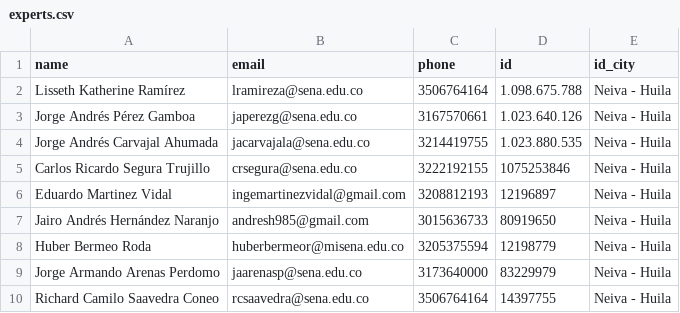
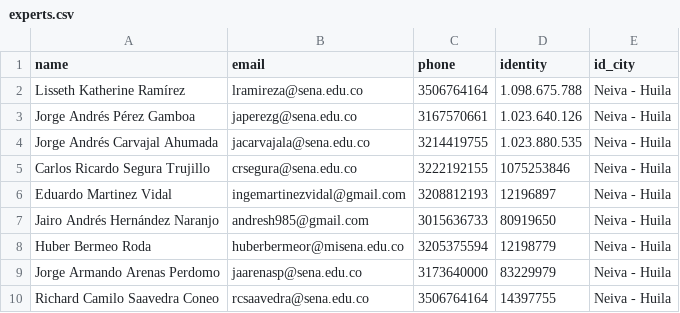
Before and after one commit to richardcmg7/pythondocs, a CSV file: src/experts/experts.csv, drawn as a sheet.

```diff
--- a/src/experts/experts.csv
+++ b/src/experts/experts.csv
@@ -1,2 +1,2 @@
-name,email,phone,id,id_city
+name,email,phone,identity,id_city
 Lisseth Katherine Ramírez,lramireza@sena.edu.co,3506764164,1.098.675.788, Neiva - Huila
```
Also changed, not shown: src/talents/talents.csv, 4 other files.
